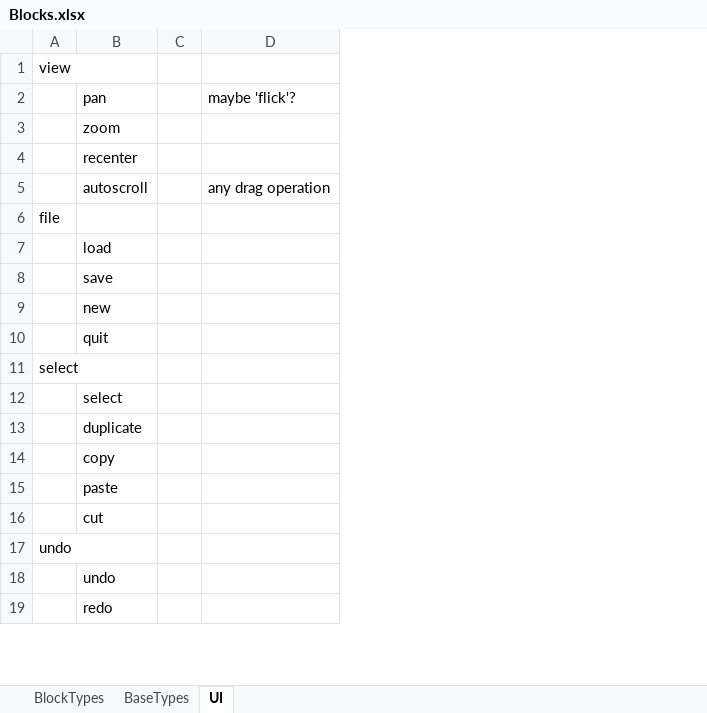
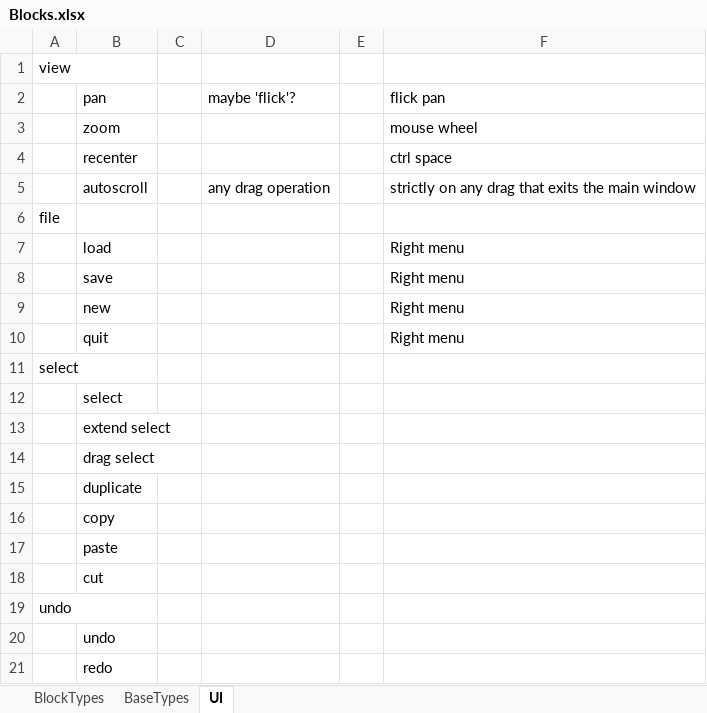
Before and after one commit to stub22/glue-ai-v1_friendularity, an Excel workbook: doc/flo/Blocks.xlsx, sheet UI, drawn as a sheet; only a part is shown; values as stored, in another font and other column widths than the file's, no borders; the diff names each change by its address in the sheet, - before the commit and + after, or states it on an @@ line.

```diff
--- a/doc/flo/Blocks.xlsx (sheet UI)
+++ b/doc/flo/Blocks.xlsx (sheet UI)
+column E, empty
+column F, rows 2-10: flick pan | mouse wheel | ctrl space | strictly on any drag that exits the main window |  | Right menu | Right menu | Right menu | Right menu
+row 13:  | extend select
+row 14:  | drag select
```
Also changed, not shown: 23 other files.
